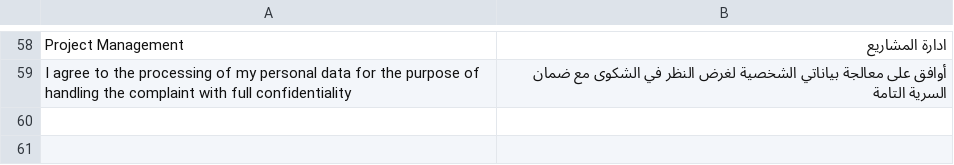
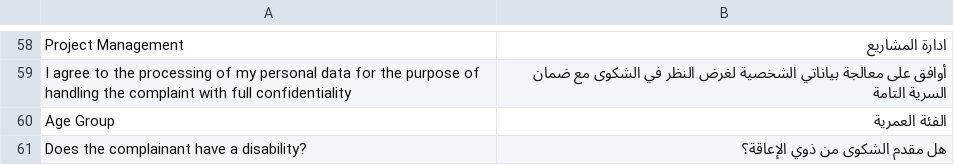
Before and after one commit to taybahye/tfd_projectmanagement, a CSV file: tfd_projectmanagement/translations/ar.csv, drawn as a sheet; only a part is shown, gaps mark what is left out.

Commit message:
feat: enhance complaint web form with complainant information, demographic data, privacy consent, validation, and localization

```diff
--- a/tfd_projectmanagement/translations/ar.csv
+++ b/tfd_projectmanagement/translations/ar.csv
@@ -59 +59,3 @@ Project Management,ادارة المشاريع,
 I agree to the processing of my personal data for the purpose of handling the complaint with full confidentiality,أوافق على معالجة بياناتي الشخصية لغرض النظر في الشكوى مع ضمان السرية التامة,
+Age Group,الفئة العمرية,
+"Does the complainant have a disability?","هل مقدم الشكوى من ذوي الإعاقة؟"
```
Also changed, not shown: 2 other files.
